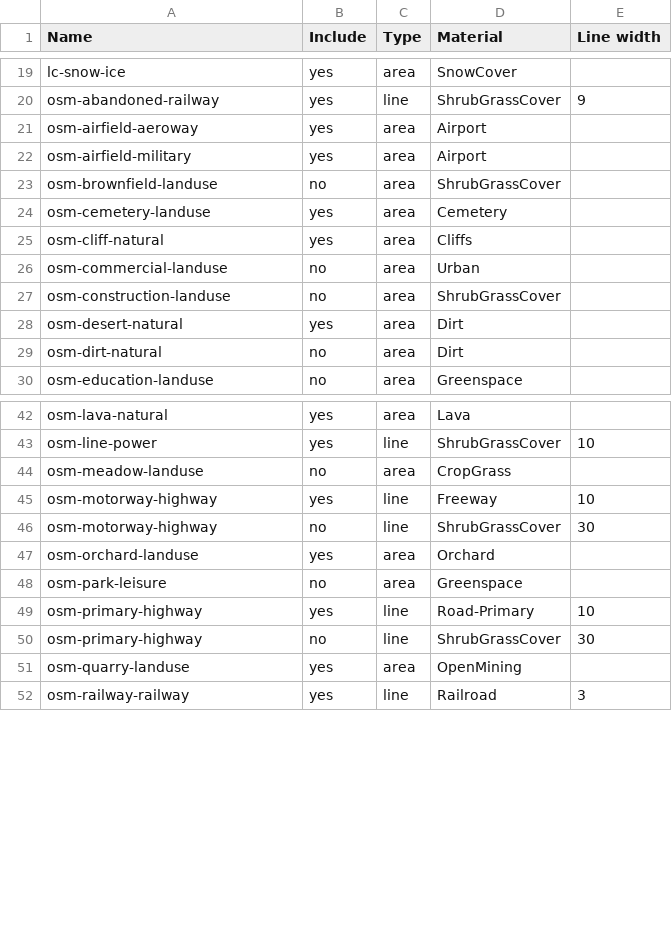
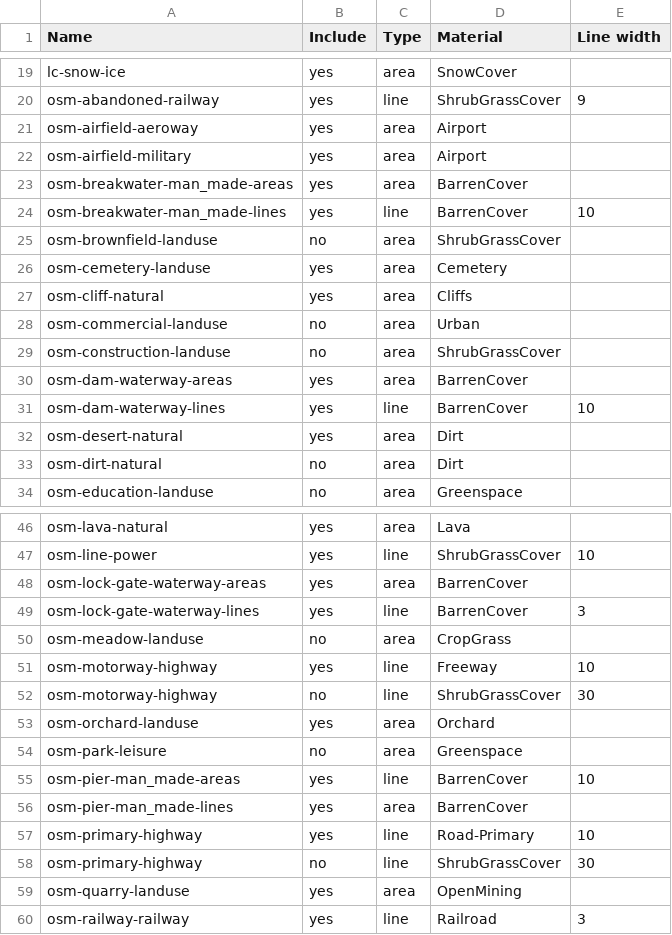
Before and after one commit to davidmegginson/fgfs-scenery-build, a CSV file: config/layers.csv, drawn as a sheet; only a part is shown, gaps mark what is left out; the diff names each change by its address in the sheet, - before the commit and + after, or states it on an @@ line.

```diff
--- a/config/layers.csv
+++ b/config/layers.csv
+row 23: osm-breakwater-man_made-areas | yes | area | BarrenCover
+row 24: osm-breakwater-man_made-lines | yes | line | BarrenCover | 10
+row 30: osm-dam-waterway-areas | yes | area | BarrenCover
+row 31: osm-dam-waterway-lines | yes | line | BarrenCover | 10
+row 48: osm-lock-gate-waterway-areas | yes | area | BarrenCover
+row 49: osm-lock-gate-waterway-lines | yes | line | BarrenCover | 3
+row 55: osm-pier-man_made-areas | yes | line | BarrenCover | 10
+row 56: osm-pier-man_made-lines | yes | area | BarrenCover
```
Also changed, not shown: config/osm-extracts.csv, 3 other files.
